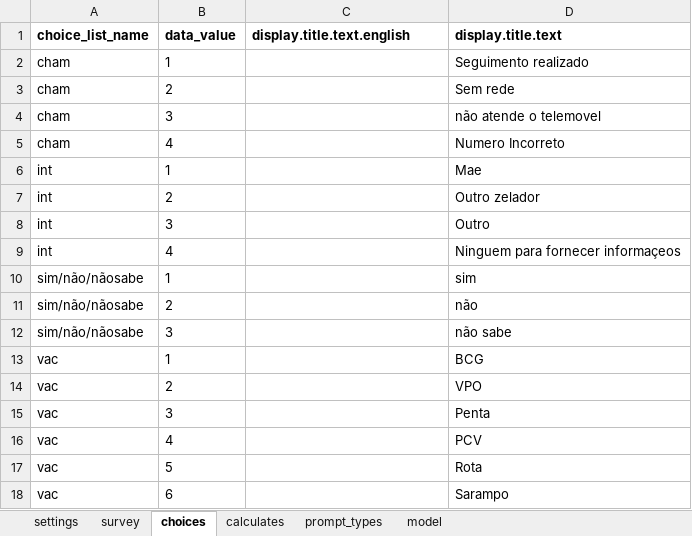
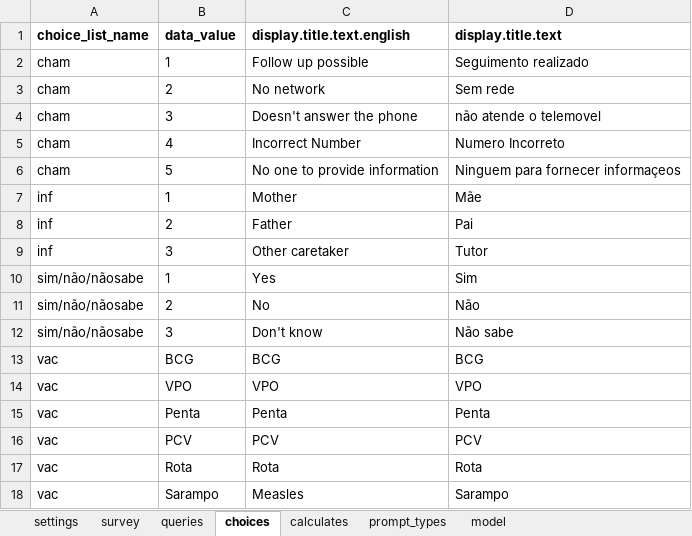
Before and after one commit to BandimHealthProject/MADtrail, an Excel workbook: app/config/tables/MADTRIAL_FU_PHONE/Forms/MADTRIAL_FU_PHONE/MADTRIAL_FU_PHONE.xlsx, sheet choices, drawn as a sheet; only a part is shown; values as stored, in another font and other column widths than the file's, no borders; removed rows and columns are numbered as before the commit, all else as after; the diff covers the shown part only; the diff names each change by its address in the sheet, - before the commit and + after, or states it on an @@ line.

```diff
--- a/app/config/tables/MADTRIAL_FU_PHONE/Forms/MADTRIAL_FU_PHONE/MADTRIAL_FU_PHONE.xlsx (sheet choices)
+++ b/app/config/tables/MADTRIAL_FU_PHONE/Forms/MADTRIAL_FU_PHONE/MADTRIAL_FU_PHONE.xlsx (sheet choices)
+sheet tab: queries
-C2 (display.title.text.english): (empty)
+C2 (display.title.text.english): Follow up possible
-C3 (display.title.text.english): (empty)
+C3 (display.title.text.english): No network
-C4 (display.title.text.english): (empty)
+C4 (display.title.text.english): Doesn't answer the phone
-C5 (display.title.text.english): (empty)
+C5 (display.title.text.english): Incorrect Number
-row 6: int | 1 |  | Mae
-row 7: int | 2 |  | Outro zelador
-row 8: int | 3 |  | Outro
-row 9: int | 4 |  | Ninguem para fornecer informaçeos
+row 6: cham | 5 | No one to provide information | Ninguem para fornecer informaçeos
+row 7: inf | 1 | Mother | Mãe
+row 8: inf | 2 | Father | Pai
+row 9: inf | 3 | Other caretaker | Tutor
-C10 (display.title.text.english): (empty)
+C10 (display.title.text.english): Yes
-D10 (display.title.text): sim
+D10 (display.title.text): Sim
-C11 (display.title.text.english): (empty)
+C11 (display.title.text.english): No
-D11 (display.title.text): não
+D11 (display.title.text): Não
-C12 (display.title.text.english): (empty)
+C12 (display.title.text.english): Don't know
-D12 (display.title.text): não sabe
+D12 (display.title.text): Não sabe
-B13 (data_value): 1
+B13 (data_value): BCG
-C13 (display.title.text.english): (empty)
+C13 (display.title.text.english): BCG
-B14 (data_value): 2
+B14 (data_value): VPO
-C14 (display.title.text.english): (empty)
+C14 (display.title.text.english): VPO
-B15 (data_value): 3
+B15 (data_value): Penta
-C15 (display.title.text.english): (empty)
+C15 (display.title.text.english): Penta
-B16 (data_value): 4
+B16 (data_value): PCV
-C16 (display.title.text.english): (empty)
+C16 (display.title.text.english): PCV
-B17 (data_value): 5
+B17 (data_value): Rota
-C17 (display.title.text.english): (empty)
+C17 (display.title.text.english): Rota
-B18 (data_value): 6
+B18 (data_value): Sarampo
-C18 (display.title.text.english): (empty)
+C18 (display.title.text.english): Measles
```
Also changed, not shown: 21 added rows and 9 edited cells elsewhere in this sheet, sheet survey, sheet model, sheet settings, app/config/tables/MADTRIAL_FU_VIS/Forms/MADTRIAL_FU_VIS/MADTRIAL_FU_VIS.xlsx, app/config/tables/MADTRIAL_INC/Forms/MADTRIAL_INC/MADTRIAL_INC.xlsx, 19 other files.
